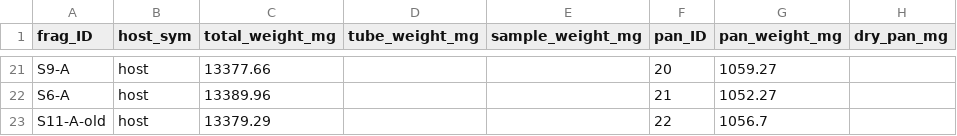
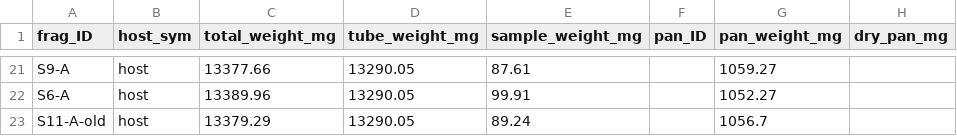
Before and after one commit to mayapow/oculina_seasonal, a CSV file: Data/Nov_2024/oculina_nov24_afdw.csv, drawn as a sheet; only a part is shown, gaps mark what is left out; the diff covers the shown part only; the diff names each change by its address in the sheet, - before the commit and + after, or states it on an @@ line.

Commit message:
Pan & sample weights

```diff
--- a/Data/Nov_2024/oculina_nov24_afdw.csv
+++ b/Data/Nov_2024/oculina_nov24_afdw.csv
-D21:D23 (tube_weight_mg): (empty)
+D21:D23 (tube_weight_mg): 13290.05
-E21 (sample_weight_mg): (empty)
+E21 (sample_weight_mg): 87.61
-F21 (pan_ID): 20
+F21 (pan_ID): (empty)
-E22 (sample_weight_mg): (empty)
+E22 (sample_weight_mg): 99.91
-F22 (pan_ID): 21
+F22 (pan_ID): (empty)
-E23 (sample_weight_mg): (empty)
+E23 (sample_weight_mg): 89.24
-F23 (pan_ID): 22
+F23 (pan_ID): (empty)
```
Also changed, not shown: 76 edited cells elsewhere in this file.
